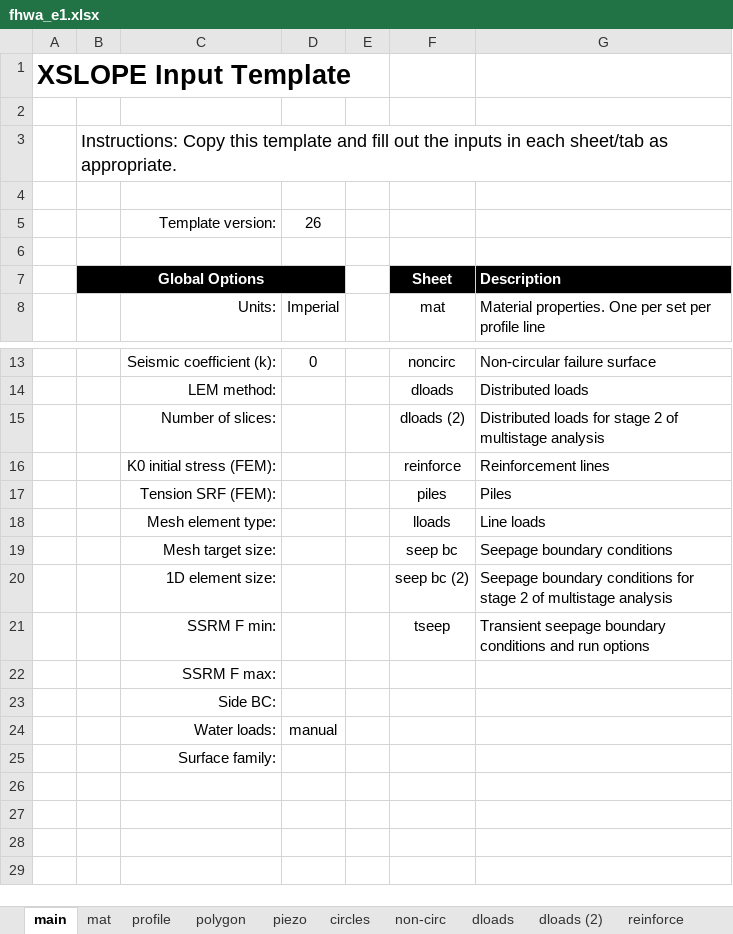
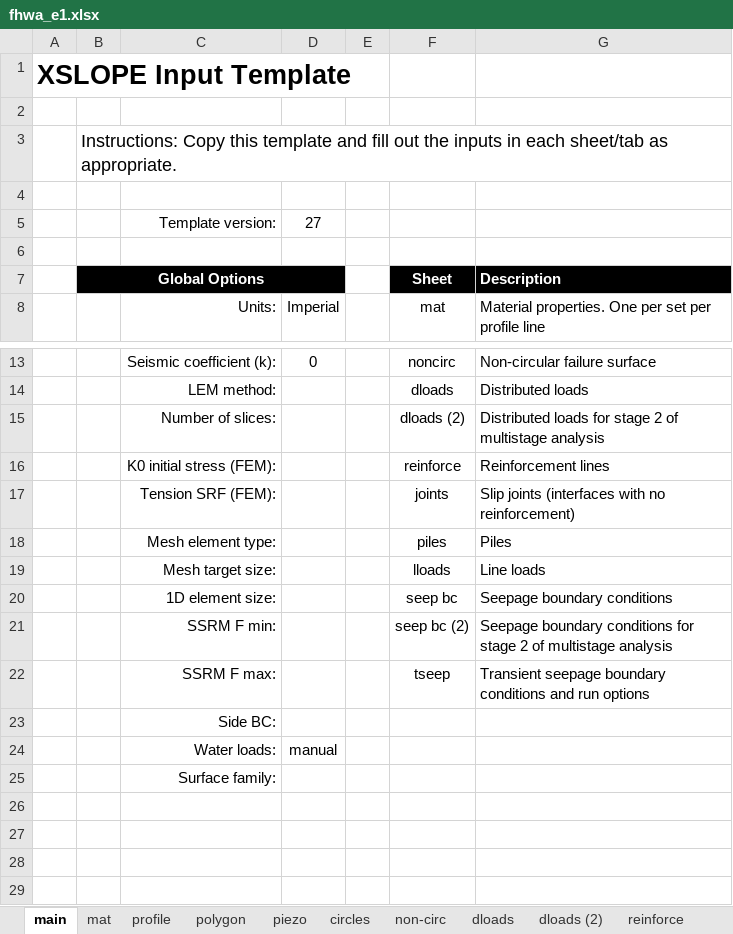
Before and after one commit to njones61/xslope, an Excel workbook: docs/verification/files/published/fhwa_e1.xlsx, sheet main, drawn as a sheet; only a part is shown, gaps mark what is left out; values as stored, in another font and other column widths than the file's, no borders; removed rows and columns are numbered as before the commit, all else as after; the diff names each change by its address in the sheet, - before the commit and + after, or states it on an @@ line.

```diff
--- a/docs/verification/files/published/fhwa_e1.xlsx (sheet main)
+++ b/docs/verification/files/published/fhwa_e1.xlsx (sheet main)
-D5: 26
+D5: 27
+row 17:  |  | Tension SRF (FEM): |  |  | joints | Slip joints (interfaces with no reinforcement)
-C18: Tension SRF (FEM):
+C18: Mesh element type:
-C19: Mesh element type:
+C19: Mesh target size:
-C20: Mesh target size:
+C20: 1D element size:
-C21: 1D element size:
+C21: SSRM F min:
-C22: SSRM F min:
+C22: SSRM F max:
-row 22:  |  | SSRM F max:
```
Also changed, not shown: sheet reinforce, other sheet tabs, formulas that keep their value, charts or pictures, docs/tutorials/files/xslope_base_geotextile_bonded.xlsx, docs/tutorials/files/xslope_block_wall_grid.xlsx, 28 other files.
